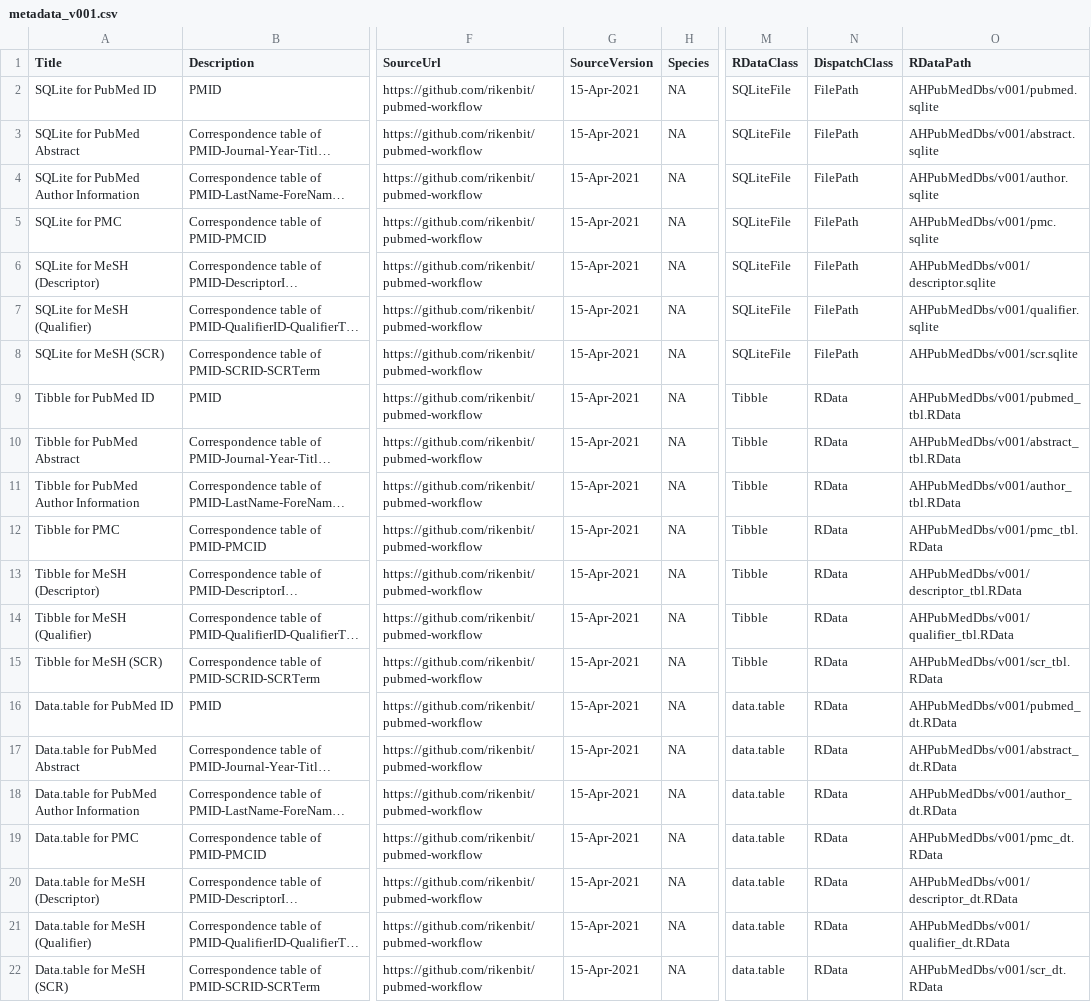
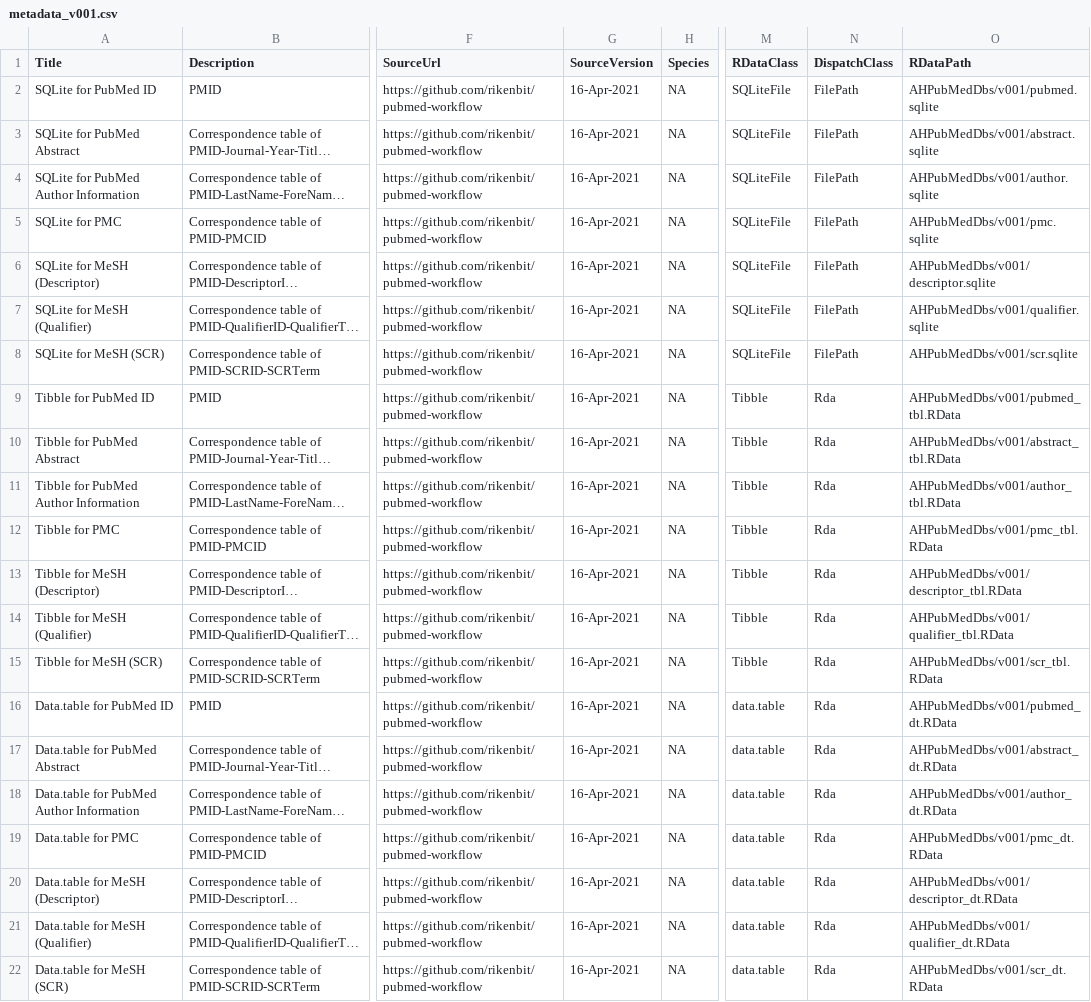
Before and after one commit to bioconductor-source/AHPubMedDbs, a CSV file: inst/extdata/metadata_v001.csv, drawn as a sheet; only a part is shown, gaps mark what is left out; long unchanged cells end in …; the diff names each change by its address in the sheet, - before the commit and + after, or states it on an @@ line.

Commit message:
RData -> Rda

```diff
--- a/inst/extdata/metadata_v001.csv
+++ b/inst/extdata/metadata_v001.csv
-G2:G22 (SourceVersion): 15-Apr-2021
+G2:G22 (SourceVersion): 16-Apr-2021
-N9:N22 (DispatchClass): RData
+N9:N22 (DispatchClass): Rda
```
Also changed, not shown: 1 other file.
